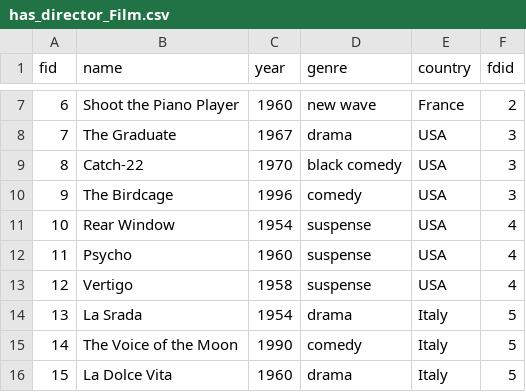
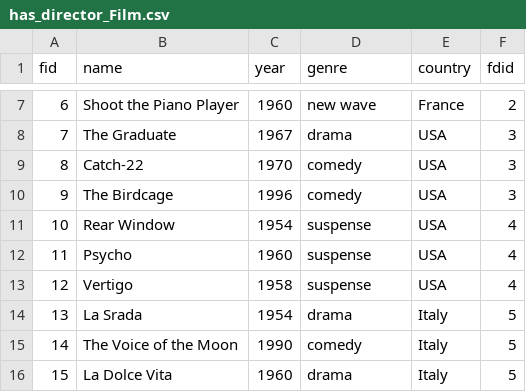
Before and after one commit to ai223/CS-GY_6083_final_project_culture, a CSV file: main/has_director_Film.csv, drawn as a sheet; only a part is shown, gaps mark what is left out; the diff covers the shown part only.

```diff
--- a/main/has_director_Film.csv
+++ b/main/has_director_Film.csv
@@ -8,3 +8,3 @@ fid,name,year,genre,country,fdid
 7,The Graduate,1967,drama,USA,3
-8,Catch-22, 1970,black comedy,USA,3
+8,Catch-22, 1970,comedy,USA,3
 9,The Birdcage,1996,comedy,USA,3
```
Also changed, not shown: 31 added rows elsewhere in this file, main/filmdirector.csv.
